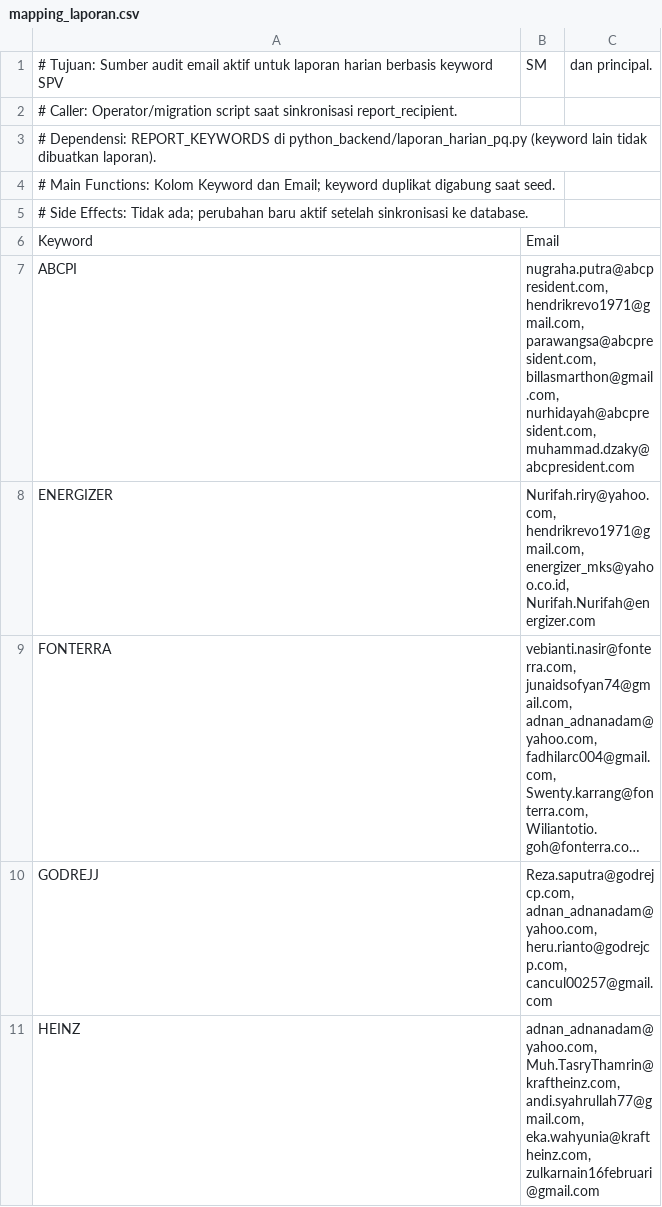
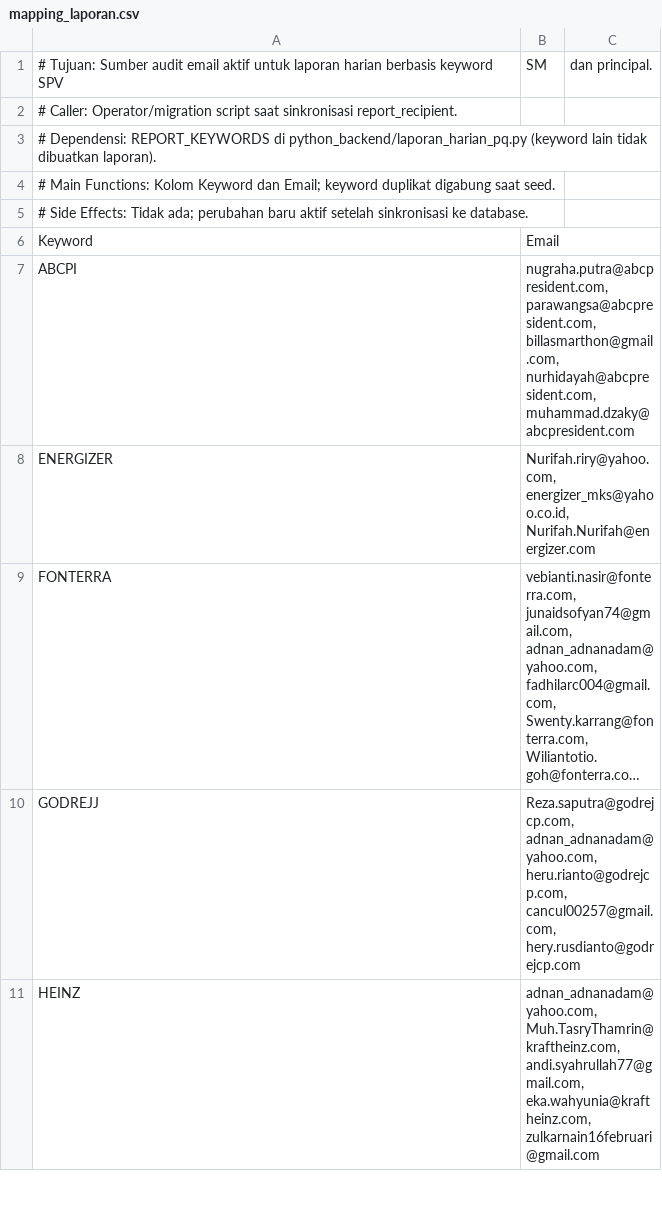
Before and after one commit to muharirsp-sys/AccAPI, a CSV file: config/mapping_laporan.csv, drawn as a sheet; only a part is shown; long unchanged cells end in …; the diff covers the shown part only; the diff names each change by its address in the sheet, - before the commit and + after, or states it on an @@ line.

```diff
--- a/config/mapping_laporan.csv
+++ b/config/mapping_laporan.csv
-B7: nugraha.putra@abcpresident.com, hendrikrevo1971@gmail.com, parawangsa@abcpresident.com, billasmarthon@gmail.com,…
+B7: nugraha.putra@abcpresident.com, parawangsa@abcpresident.com, billasmarthon@gmail.com,…
-B8: Nurifah.riry@yahoo.com, hendrikrevo1971@gmail.com, energizer_mks@yahoo.co.id, Nurifah.Nurifah@energizer.com
+B8: Nurifah.riry@yahoo.com, energizer_mks@yahoo.co.id, Nurifah.Nurifah@energizer.com
-B10: …adnan_adnanadam@yahoo.com, heru.rianto@godrejcp.com, cancul00257@gmail.com
+B10: …adnan_adnanadam@yahoo.com, heru.rianto@godrejcp.com, cancul00257@gmail.com, hery.rusdianto@godrejcp.com
```
Also changed, not shown: 4 edited cells elsewhere in this file.
